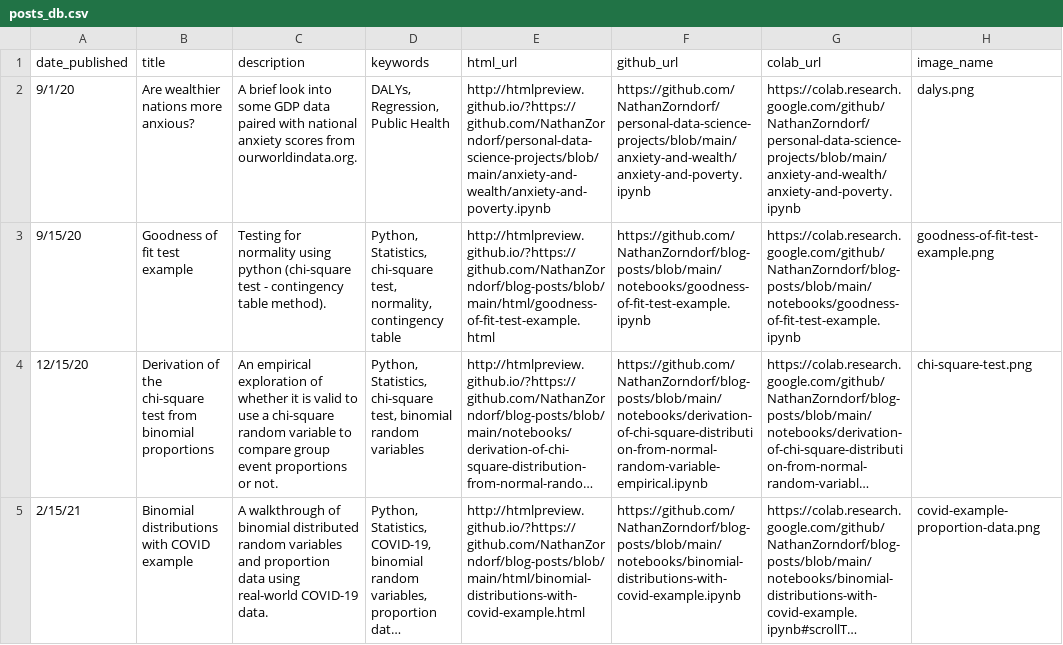
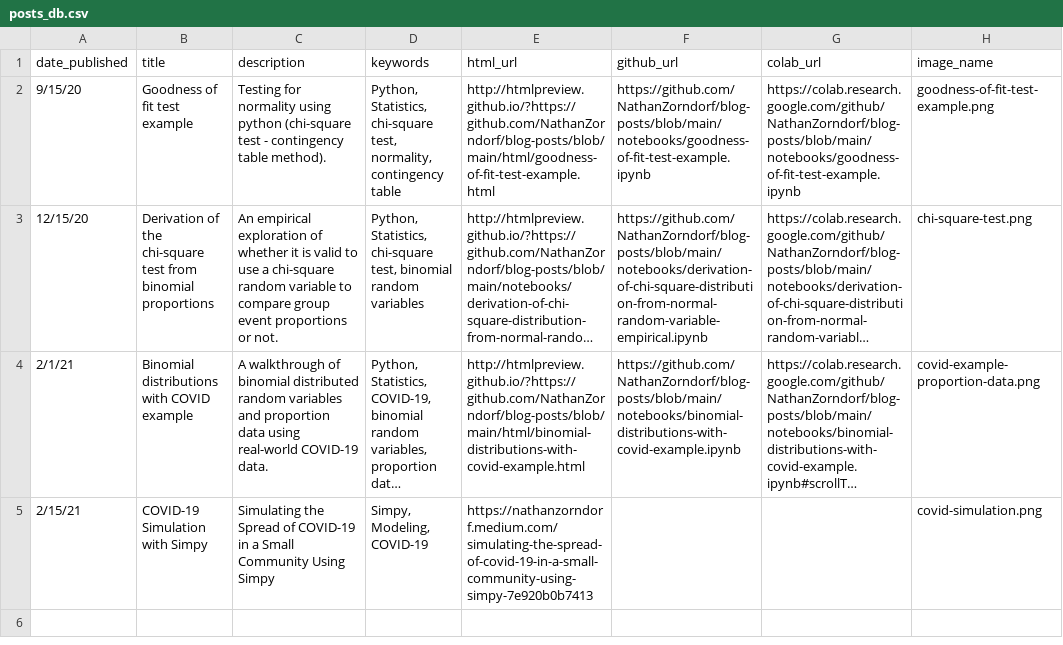
Before and after one commit to NathanZorndorf/nathanzorndorf.github.io, a CSV file: posts_db.csv, drawn as a sheet; long unchanged cells end in …; removed rows and columns are numbered as before the commit, all else as after; the diff names each change by its address in the sheet, - before the commit and + after, or states it on an @@ line.

```diff
--- a/posts_db.csv
+++ b/posts_db.csv
-row 2: 9/1/20 | Are wealthier nations more anxious? | A brief look into some GDP data paired with national anxiety scores from ourworldindata.org. | DALYs, Regression, Public Health | http://htmlpreview.github.io/?https://github.com/NathanZorndorf/personal-data-science-projects/blob/main/anxiety-and-wealth/anxiety-and-poverty.ipynb | https://github.com/NathanZorndorf/personal-data-science-projects/blob/main/anxiety-and-wealth/anxiety-and-poverty.ipynb | https://colab.research.google.com/github/NathanZorndorf/personal-data-science-projects/blob/main/anxiety-and-wealth/anxiety-and-poverty.ipynb | dalys.png
-A4 (date_published): 2/15/21
+A4 (date_published): 2/1/21
+row 5: 2/15/21 | COVID-19 Simulation with Simpy | Simulating the Spread of COVID-19 in a Small Community Using Simpy | Simpy, Modeling, COVID-19 | https://nathanzorndorf.medium.com/simulating-the-spread-of-covid-19-in-a-small-community-using-simpy-7e920b0b7413 |  |  | covid-simulation.png
```
Also changed, not shown: 3 other files.
